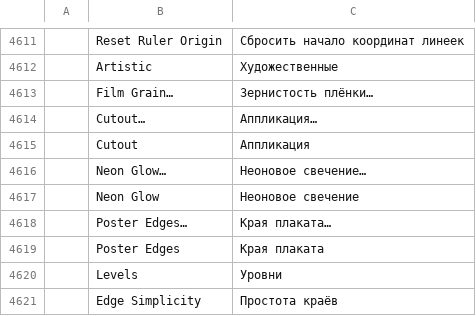
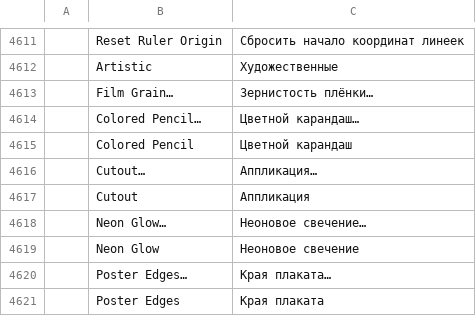
Before and after one commit to nrq6993-a11y/vectorcraft, a TSV file: crates/ui-egui/src/i18n/ru.tsv, drawn as a sheet; only a part is shown, gaps mark what is left out; the shorter side is filled out with more unchanged rows; the diff names each change by its address in the sheet, - before the commit and + after, or states it on an @@ line.

```diff
--- a/crates/ui-egui/src/i18n/ru.tsv
+++ b/crates/ui-egui/src/i18n/ru.tsv
+row 4614:  | Colored Pencil… | Цветной карандаш…
+row 4615:  | Colored Pencil | Цветной карандаш
```
Also changed, not shown: crates/ui-egui/src/i18n/bg.tsv, crates/ui-egui/src/i18n/el.tsv, 21 other files.
